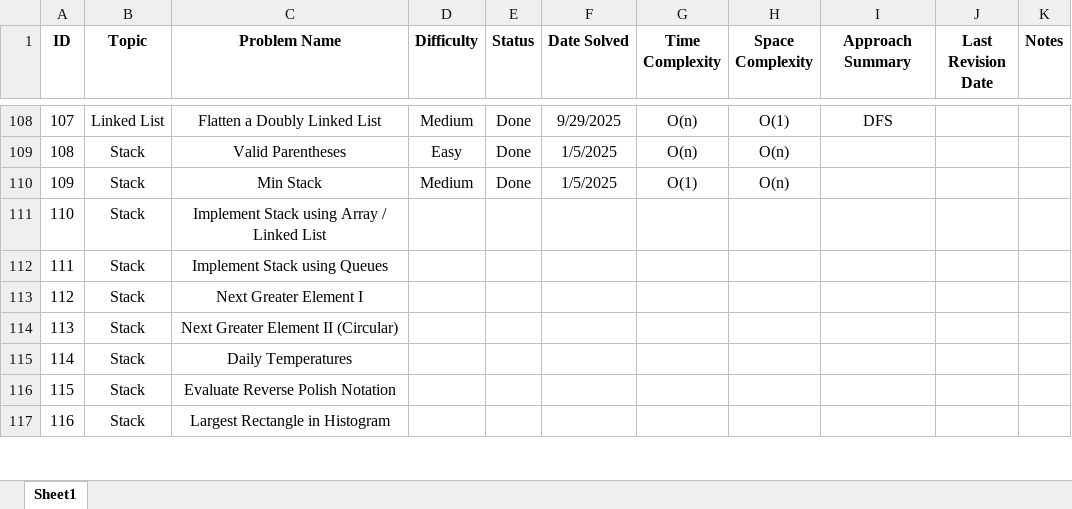
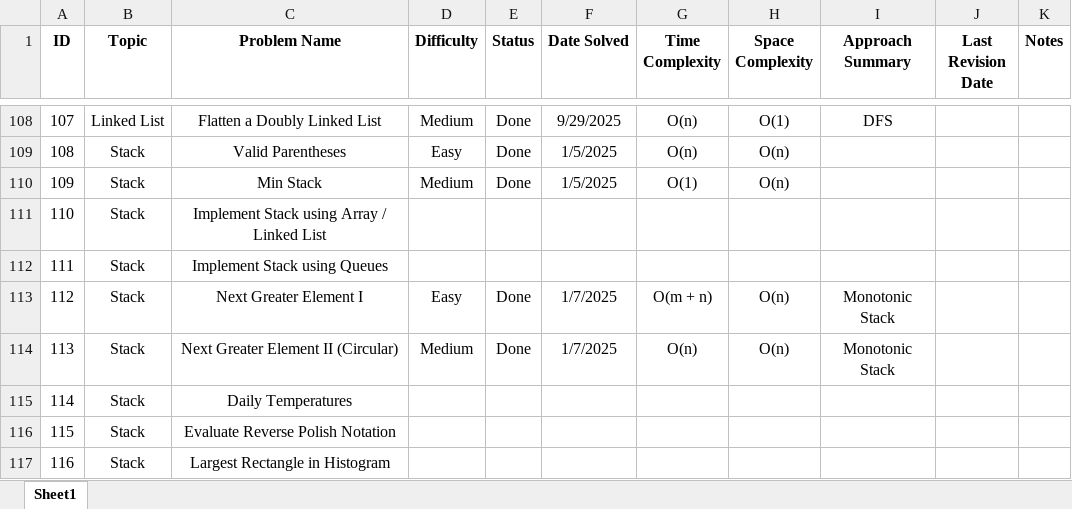
Before and after one commit to Aviral-Kaushik/Dsa-Interview-Prep, an Excel workbook: LeetCode_Practice_Tracker_Aviral.xlsx, sheet Sheet1, drawn as a sheet; only a part is shown, gaps mark what is left out; values as stored, in another font and other column widths than the file's, no borders; the diff names each change by its address in the sheet, - before the commit and + after, or states it on an @@ line.

Commit message:
Solved Problems: 1. Next Greater Element I 2. Next Greater Element II

```diff
--- a/LeetCode_Practice_Tracker_Aviral.xlsx (sheet Sheet1)
+++ b/LeetCode_Practice_Tracker_Aviral.xlsx (sheet Sheet1)
-D113 (Difficulty): (empty)
+D113 (Difficulty): Easy
-E113:E114 (Status): (empty)
+E113:E114 (Status): Done
-F113:F114 (Date Solved): (empty)
+F113:F114 (Date Solved): 1/7/2025
-G113 (Time Complexity): (empty)
+G113 (Time Complexity): O(m + n)
-H113:H114 (Space Complexity): (empty)
+H113:H114 (Space Complexity): O(n)
-I113:I114 (Approach Summary): (empty)
+I113:I114 (Approach Summary): Monotonic Stack
-D114 (Difficulty): (empty)
+D114 (Difficulty): Medium
-G114 (Time Complexity): (empty)
+G114 (Time Complexity): O(n)
```
Also changed, not shown: 2 other files.
